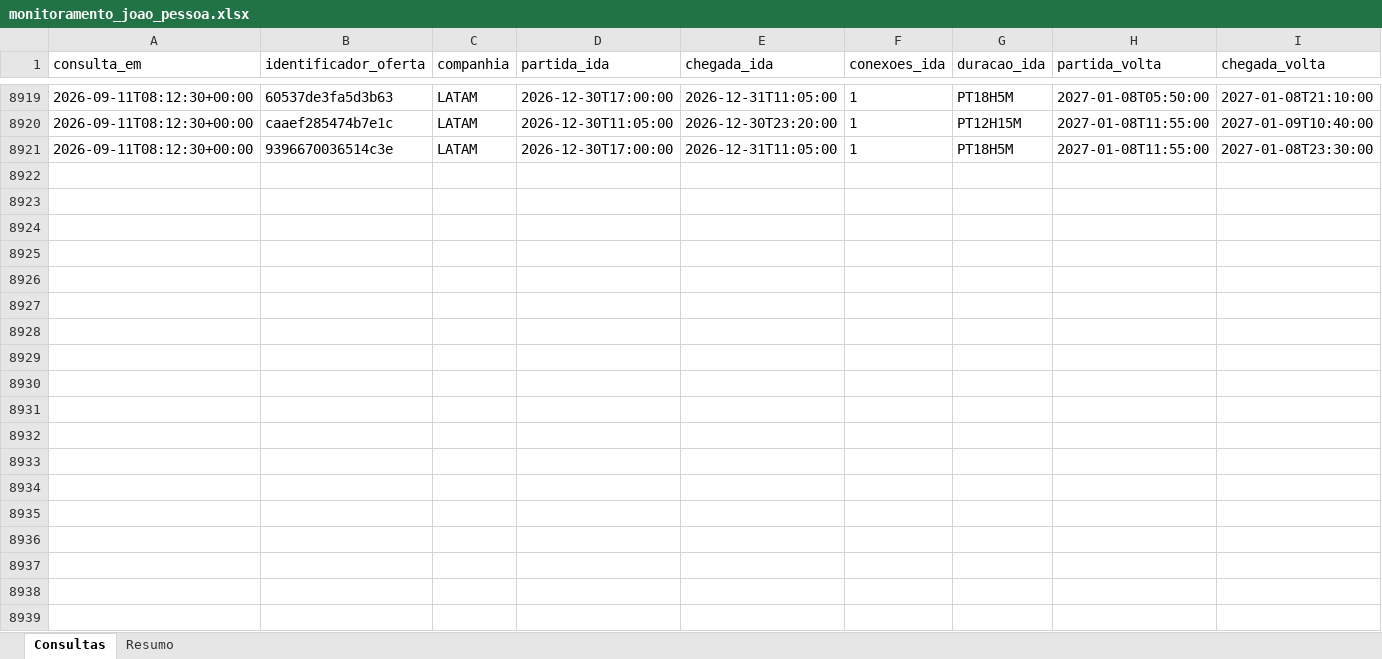
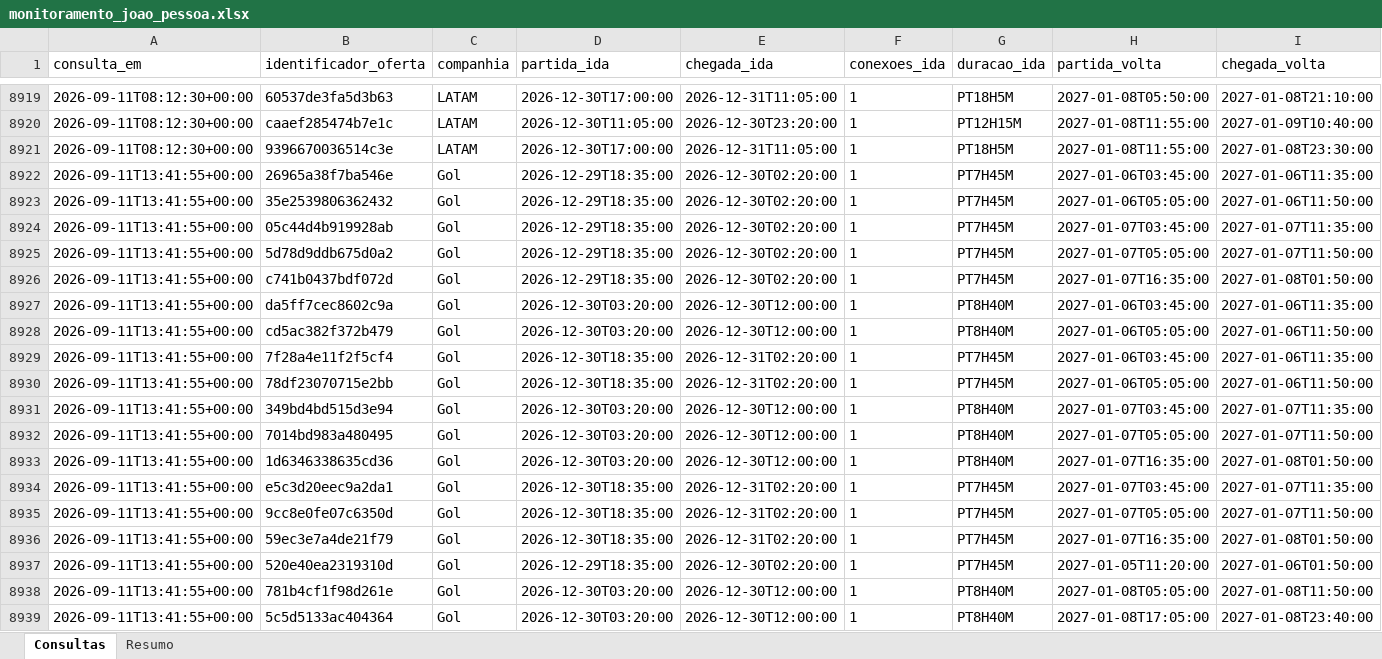
Before and after one commit to asouzaa/monitora-voos, an Excel workbook: docs/monitoramento_joao_pessoa.xlsx, sheet Consultas, drawn as a sheet; only a part is shown, gaps mark what is left out; values as stored, in another font and other column widths than the file's, no borders; rows hold the shown columns only; the diff covers the shown part only; the diff names each change by its address in the sheet, - before the commit and + after, or states it on an @@ line.

```diff
--- a/docs/monitoramento_joao_pessoa.xlsx (sheet Consultas)
+++ b/docs/monitoramento_joao_pessoa.xlsx (sheet Consultas)
+row 8922: 2026-09-11T13:41:55+00:00 | 26965a38f7ba546e | Gol | 2026-12-29T18:35:00 | 2026-12-30T02:20:00 | 1 | PT7H45M | 2027-01-06T03:45:00 | 2027-01-06T11:35:00
+row 8923: 2026-09-11T13:41:55+00:00 | 35e2539806362432 | Gol | 2026-12-29T18:35:00 | 2026-12-30T02:20:00 | 1 | PT7H45M | 2027-01-06T05:05:00 | 2027-01-06T11:50:00
+row 8924: 2026-09-11T13:41:55+00:00 | 05c44d4b919928ab | Gol | 2026-12-29T18:35:00 | 2026-12-30T02:20:00 | 1 | PT7H45M | 2027-01-07T03:45:00 | 2027-01-07T11:35:00
+row 8925: 2026-09-11T13:41:55+00:00 | 5d78d9ddb675d0a2 | Gol | 2026-12-29T18:35:00 | 2026-12-30T02:20:00 | 1 | PT7H45M | 2027-01-07T05:05:00 | 2027-01-07T11:50:00
+row 8926: 2026-09-11T13:41:55+00:00 | c741b0437bdf072d | Gol | 2026-12-29T18:35:00 | 2026-12-30T02:20:00 | 1 | PT7H45M | 2027-01-07T16:35:00 | 2027-01-08T01:50:00
+row 8927: 2026-09-11T13:41:55+00:00 | da5ff7cec8602c9a | Gol | 2026-12-30T03:20:00 | 2026-12-30T12:00:00 | 1 | PT8H40M | 2027-01-06T03:45:00 | 2027-01-06T11:35:00
+row 8928: 2026-09-11T13:41:55+00:00 | cd5ac382f372b479 | Gol | 2026-12-30T03:20:00 | 2026-12-30T12:00:00 | 1 | PT8H40M | 2027-01-06T05:05:00 | 2027-01-06T11:50:00
+row 8929: 2026-09-11T13:41:55+00:00 | 7f28a4e11f2f5cf4 | Gol | 2026-12-30T18:35:00 | 2026-12-31T02:20:00 | 1 | PT7H45M | 2027-01-06T03:45:00 | 2027-01-06T11:35:00
+row 8930: 2026-09-11T13:41:55+00:00 | 78df23070715e2bb | Gol | 2026-12-30T18:35:00 | 2026-12-31T02:20:00 | 1 | PT7H45M | 2027-01-06T05:05:00 | 2027-01-06T11:50:00
+row 8931: 2026-09-11T13:41:55+00:00 | 349bd4bd515d3e94 | Gol | 2026-12-30T03:20:00 | 2026-12-30T12:00:00 | 1 | PT8H40M | 2027-01-07T03:45:00 | 2027-01-07T11:35:00
+row 8932: 2026-09-11T13:41:55+00:00 | 7014bd983a480495 | Gol | 2026-12-30T03:20:00 | 2026-12-30T12:00:00 | 1 | PT8H40M | 2027-01-07T05:05:00 | 2027-01-07T11:50:00
+row 8933: 2026-09-11T13:41:55+00:00 | 1d6346338635cd36 | Gol | 2026-12-30T03:20:00 | 2026-12-30T12:00:00 | 1 | PT8H40M | 2027-01-07T16:35:00 | 2027-01-08T01:50:00
+row 8934: 2026-09-11T13:41:55+00:00 | e5c3d20eec9a2da1 | Gol | 2026-12-30T18:35:00 | 2026-12-31T02:20:00 | 1 | PT7H45M | 2027-01-07T03:45:00 | 2027-01-07T11:35:00
+row 8935: 2026-09-11T13:41:55+00:00 | 9cc8e0fe07c6350d | Gol | 2026-12-30T18:35:00 | 2026-12-31T02:20:00 | 1 | PT7H45M | 2027-01-07T05:05:00 | 2027-01-07T11:50:00
+row 8936: 2026-09-11T13:41:55+00:00 | 59ec3e7a4de21f79 | Gol | 2026-12-30T18:35:00 | 2026-12-31T02:20:00 | 1 | PT7H45M | 2027-01-07T16:35:00 | 2027-01-08T01:50:00
+row 8937: 2026-09-11T13:41:55+00:00 | 520e40ea2319310d | Gol | 2026-12-29T18:35:00 | 2026-12-30T02:20:00 | 1 | PT7H45M | 2027-01-05T11:20:00 | 2027-01-06T01:50:00
+row 8938: 2026-09-11T13:41:55+00:00 | 781b4cf1f98d261e | Gol | 2026-12-30T03:20:00 | 2026-12-30T12:00:00 | 1 | PT8H40M | 2027-01-08T05:05:00 | 2027-01-08T11:50:00
+row 8939: 2026-09-11T13:41:55+00:00 | 5c5d5133ac404364 | Gol | 2026-12-30T03:20:00 | 2026-12-30T12:00:00 | 1 | PT8H40M | 2027-01-08T17:05:00 | 2027-01-08T23:40:00
```
Also changed, not shown: 102 added rows elsewhere in this sheet, sheet Resumo, docs/monitoramento_fortaleza.xlsx, docs/monitoramento_maceio.xlsx, 9 other files.
